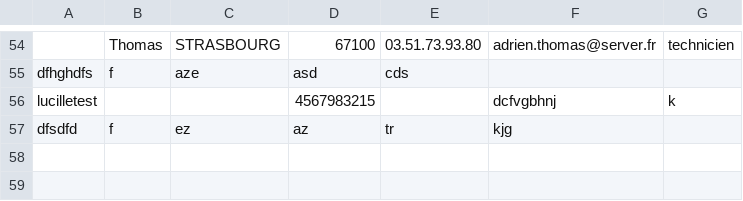
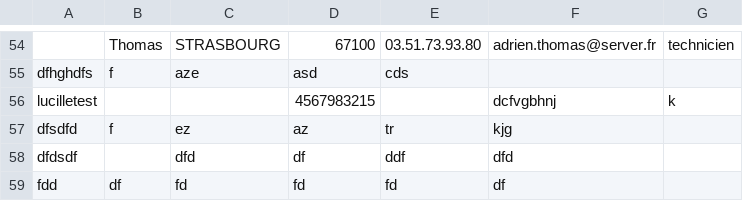
Before and after one commit to 415K7467/SAE-S1.01-S1.02_C-Algo, a CSV file: test.csv, drawn as a sheet; only a part is shown, gaps mark what is left out; the diff names each change by its address in the sheet, - before the commit and + after, or states it on an @@ line.

```diff
--- a/test.csv
+++ b/test.csv
+row 58: dfdsdf |  | dfd | df | ddf | dfd
+row 59: fdd | df | fd | fd | fd | df
```
Also changed, not shown: 17 other files.
